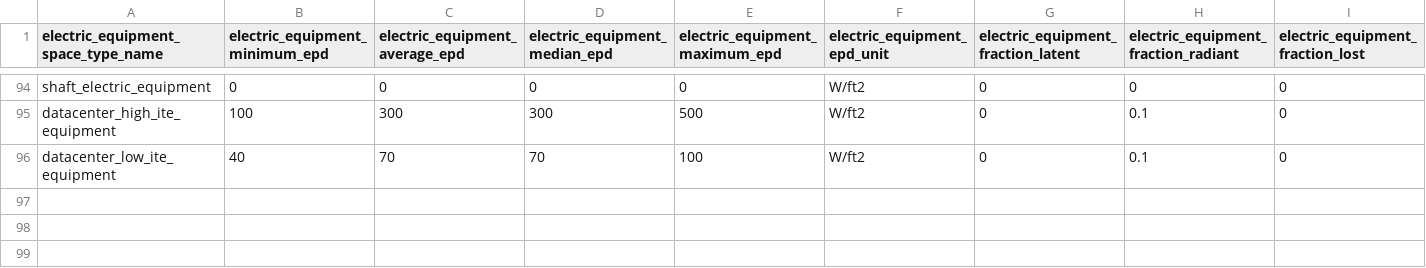
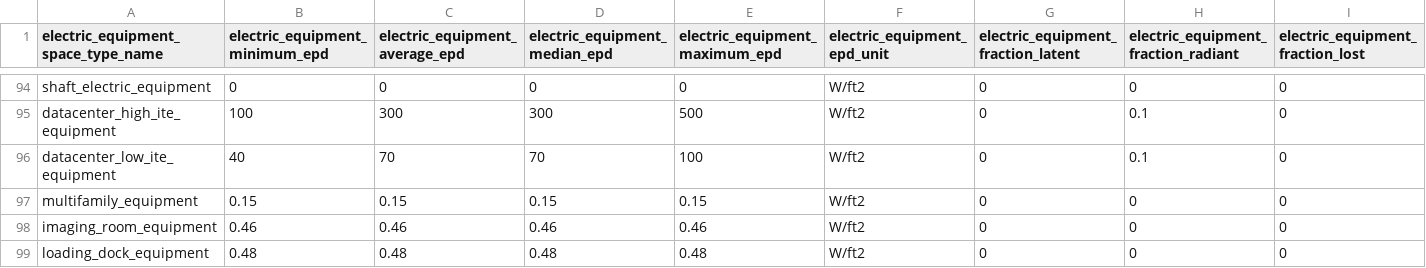
Before and after one commit to NREL/openstudio-standards, a CSV file: data/openstudio_standards_data/database_files/level_2_electric_equipment.csv, drawn as a sheet; only a part is shown, gaps mark what is left out.

```diff
--- a/data/openstudio_standards_data/database_files/level_2_electric_equipment.csv
+++ b/data/openstudio_standards_data/database_files/level_2_electric_equipment.csv
@@ -96 +96,4 @@ datacenter_high_ite_equipment,100,300,300,500,W/ft2,0,0.1,0
 datacenter_low_ite_equipment,40,70,70,100,W/ft2,0,0.1,0
+multifamily_equipment,0.15,0.15,0.15,0.15,W/ft2,0,0,0
+imaging_room_equipment,0.46,0.46,0.46,0.46,W/ft2,0,0,0
+loading_dock_equipment,0.48,0.48,0.48,0.48,W/ft2,0,0,0
```
Also changed, not shown: data/openstudio_standards_data/database_files/level_1_space_types.csv, 2 other files.
